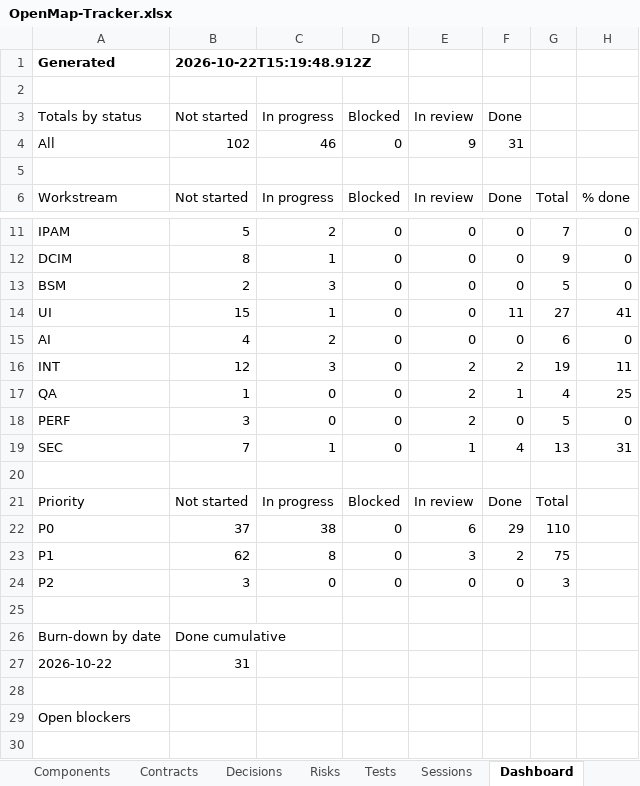
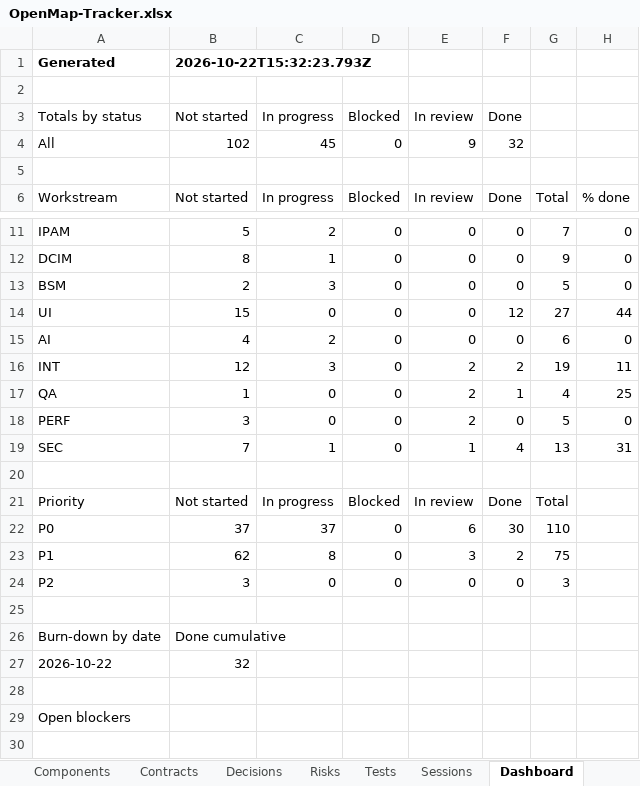
Before and after one commit to zakir80ac/OpenMap, an Excel workbook: tracker/OpenMap-Tracker.xlsx, sheet Dashboard, drawn as a sheet; only a part is shown, gaps mark what is left out; values as stored, in another font and other column widths than the file's, no borders; the diff names each change by its address in the sheet, - before the commit and + after, or states it on an @@ line.

```diff
--- a/tracker/OpenMap-Tracker.xlsx (sheet Dashboard)
+++ b/tracker/OpenMap-Tracker.xlsx (sheet Dashboard)
-B1 (Not started): 2026-10-22T15:19:48.912Z
+B1 (Not started): 2026-10-22T15:32:23.793Z
-C4 (In progress): 46
+C4 (In progress): 45
-F4 (Done): 31
+F4 (Done): 32
-C14 (In progress): 1
+C14 (In progress): 0
-F14 (Done): 11
+F14 (Done): 12
-H14: 41
+H14: 44
-C22 (In progress): 38
+C22 (In progress): 37
-F22 (Done): 29
+F22 (Done): 30
-B27 (Not started): 31
+B27 (Not started): 32
```
Also changed, not shown: sheet Tests, sheet Requirements, sheet Workstreams, 5 other files.
